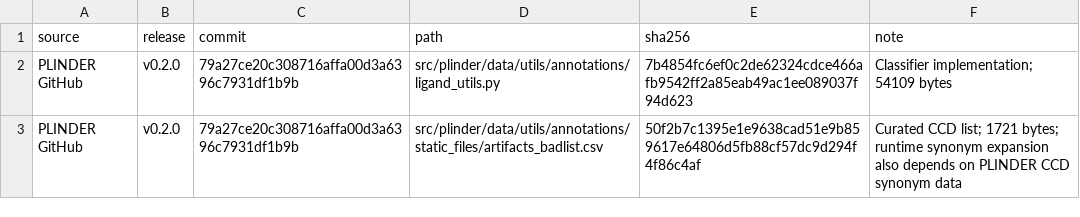
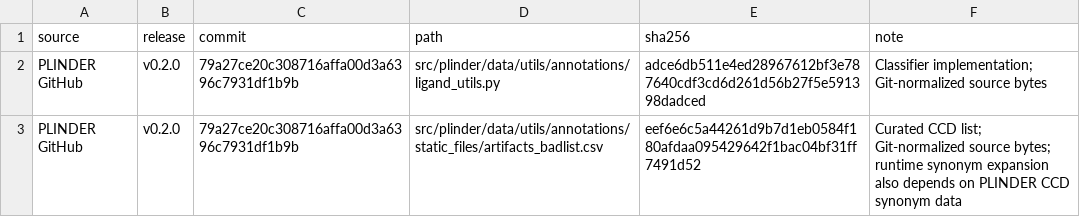
Before and after one commit to ycq14159-bit/protein-ligand-docking-benchmark, a TSV file: analysis/dataset_comparison/comparable_metric_audit/references/artifact_definition_manifest.tsv, drawn as a sheet.

```diff
--- a/analysis/dataset_comparison/comparable_metric_audit/references/artifact_definition_manifest.tsv
+++ b/analysis/dataset_comparison/comparable_metric_audit/references/artifact_definition_manifest.tsv
@@ -1,3 +1,3 @@
 source	release	commit	path	sha256	note
-PLINDER GitHub	v0.2.0	79a27ce20c308716affa00d3a6396c7931df1b9b	src/plinder/data/utils/annotations/ligand_utils.py	7b4854fc6ef0c2de62324cdce466afb9542ff2a85eab49ac1ee089037f94d623	Classifier implementation; 54109 bytes
-PLINDER GitHub	v0.2.0	79a27ce20c308716affa00d3a6396c7931df1b9b	src/plinder/data/utils/annotations/static_files/artifacts_badlist.csv	50f2b7c1395e1e9638cad51e9b859617e64806d5fb88cf57dc9d294f4f86c4af	Curated CCD list; 1721 bytes; runtime synonym expansion also depends on PLINDER CCD synonym data
+PLINDER GitHub	v0.2.0	79a27ce20c308716affa00d3a6396c7931df1b9b	src/plinder/data/utils/annotations/ligand_utils.py	adce6db511e4ed28967612bf3e787640cdf3cd6d261d56b27f5e591398dadced	Classifier implementation; Git-normalized source bytes
+PLINDER GitHub	v0.2.0	79a27ce20c308716affa00d3a6396c7931df1b9b	src/plinder/data/utils/annotations/static_files/artifacts_badlist.csv	eef6e6c5a44261d9b7d1eb0584f180afdaa095429642f1bac04bf31ff7491d52	Curated CCD list; Git-normalized source bytes; runtime synonym expansion also depends on PLINDER CCD synonym data
```
Also changed, not shown: 2 other files.
